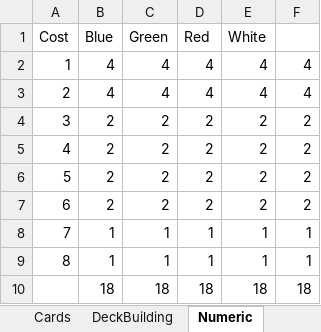
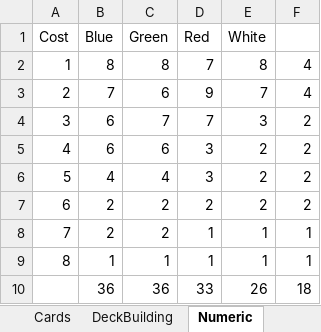
Before and after one commit to yatyricky/ProjectConflux, an Excel workbook: Battle Eles.xlsm, sheet Numeric, drawn as a sheet; values as stored, in another font and other column widths than the file's, no borders; removed rows and columns are numbered as before the commit, all else as after; the diff names each change by its address in the sheet, - before the commit and + after, or states it on an @@ line.

```diff
--- a/Battle Eles.xlsm (sheet Numeric)
+++ b/Battle Eles.xlsm (sheet Numeric)
-B2 (Blue): 4
+B2 (Blue): 8
-C2 (Green): 4
+C2 (Green): 8
-D2 (Red): 4
+D2 (Red): 7
-E2 (White): 4
+E2 (White): 8
-B3 (Blue): 4
+B3 (Blue): 7
-C3 (Green): 4
+C3 (Green): 6
-D3 (Red): 4
+D3 (Red): 9
-E3 (White): 4
+E3 (White): 7
-B4:B5 (Blue): 2
+B4:B5 (Blue): 6
-C4 (Green): 2
+C4 (Green): 7
-D4 (Red): 2
+D4 (Red): 7
-E4 (White): 2
+E4 (White): 3
-C5 (Green): 2
+C5 (Green): 6
-D5:D6 (Red): 2
+D5:D6 (Red): 3
-B6 (Blue): 2
+B6 (Blue): 4
-C6 (Green): 2
+C6 (Green): 4
-B8 (Blue): 1
+B8 (Blue): 2
-C8 (Green): 1
+C8 (Green): 2
-row 10:  | 18 | 18 | 18 | 18 | 18
+row 10:  | 36 | 36 | 33 | 26 | 18
```
Also changed, not shown: sheet Cards, charts or pictures, 2 other files.
